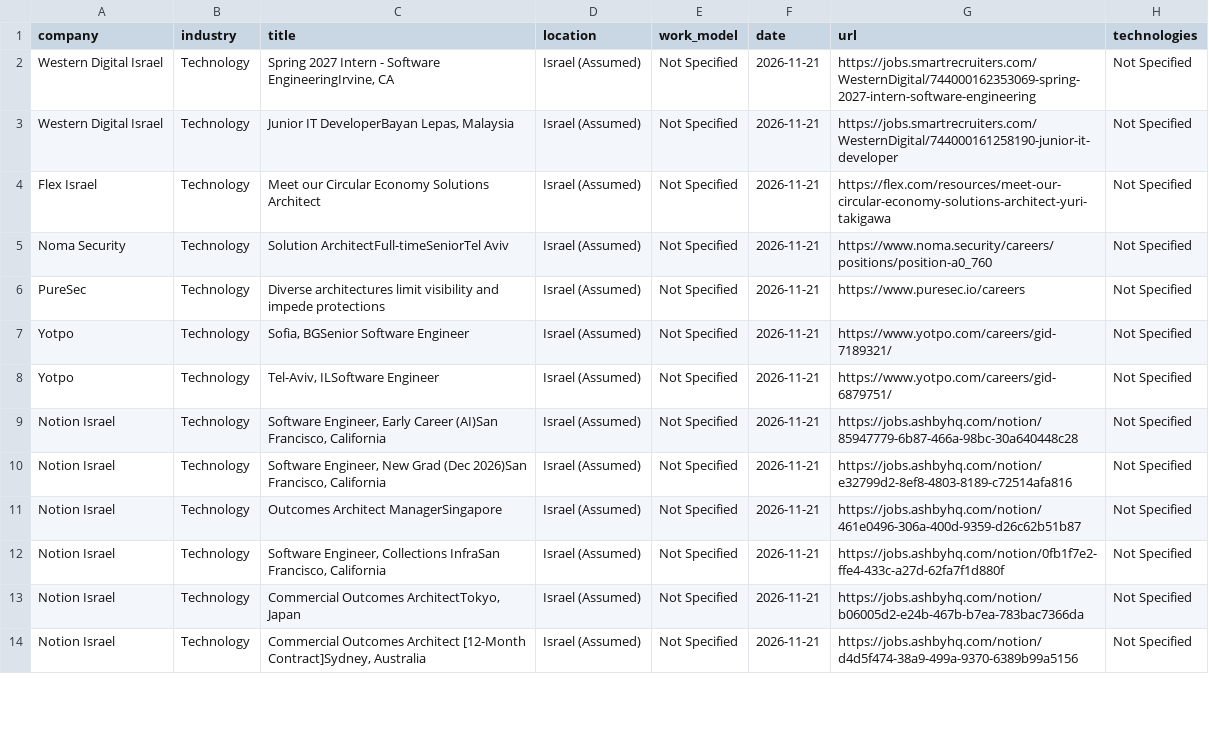
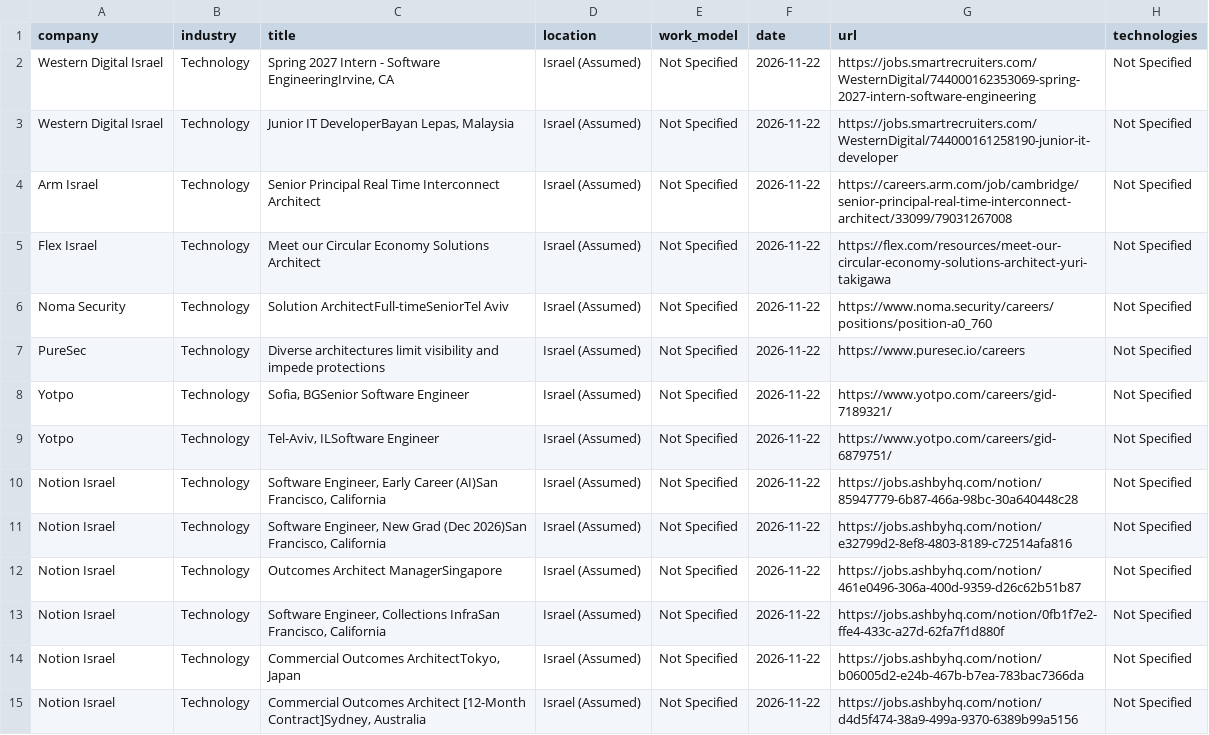
Before and after one commit to SKleeblatt/Kleeblatt-job-board, a CSV file: jobs/software.csv, drawn as a sheet; only a part is shown; the diff covers the shown part only.

```diff
--- a/jobs/software.csv
+++ b/jobs/software.csv
@@ -1,14 +1,15 @@
 company,industry,title,location,work_model,date,url,technologies
-Western Digital Israel,Technology,"Spring 2027 Intern - Software EngineeringIrvine, CA",Israel (Assumed),Not Specified,2026-11-21,https://jobs.smartrecruiters.com/WesternDigital/744000162353069-spring-2027-intern-software-engineering,Not Specified
-Western Digital Israel,Technology,"Junior IT DeveloperBayan Lepas, Malaysia",Israel (Assumed),Not Specified,2026-11-21,https://jobs.smartrecruiters.com/WesternDigital/744000161258190-junior-it-developer,Not Specified
-Flex Israel,Technology,Meet our Circular Economy Solutions Architect,Israel (Assumed),Not Specified,2026-11-21,https://flex.com/resources/meet-our-circular-economy-solutions-architect-yuri-takigawa,Not Specified
-Noma Security,Technology,Solution ArchitectFull-timeSeniorTel Aviv,Israel (Assumed),Not Specified,2026-11-21,https://www.noma.security/careers/positions/position-a0_760,Not Specified
-PureSec,Technology,Diverse architectures limit visibility and impede protections,Israel (Assumed),Not Specified,2026-11-21,https://www.puresec.io/careers,Not Specified
-Yotpo,Technology,"Sofia, BGSenior Software Engineer",Israel (Assumed),Not Specified,2026-11-21,https://www.yotpo.com/careers/gid-7189321/,Not Specified
-Yotpo,Technology,"Tel-Aviv, ILSoftware Engineer",Israel (Assumed),Not Specified,2026-11-21,https://www.yotpo.com/careers/gid-6879751/,Not Specified
-Notion Israel,Technology,"Software Engineer, Early Career (AI)San Francisco, California",Israel (Assumed),Not Specified,2026-11-21,https://jobs.ashbyhq.com/notion/85947779-6b87-466a-98bc-30a640448c28,Not Specified
-Notion Israel,Technology,"Software Engineer, New Grad (Dec 2026)San Francisco, California",Israel (Assumed),Not Specified,2026-11-21,https://jobs.ashbyhq.com/notion/e32799d2-8ef8-4803-8189-c72514afa816,Not Specified
-Notion Israel,Technology,Outcomes Architect ManagerSingapore,Israel (Assumed),Not Specified,2026-11-21,https://jobs.ashbyhq.com/notion/461e0496-306a-400d-9359-d26c62b51b87,Not Specified
-Notion Israel,Technology,"Software Engineer, Collections InfraSan Francisco, California",Israel (Assumed),Not Specified,2026-11-21,https://jobs.ashbyhq.com/notion/0fb1f7e2-ffe4-433c-a27d-62fa7f1d880f,Not Specified
-Notion Israel,Technology,"Commercial Outcomes ArchitectTokyo, Japan",Israel (Assumed),Not Specified,2026-11-21,https://jobs.ashbyhq.com/notion/b06005d2-e24b-467b-b7ea-783bac7366da,Not Specified
-Notion Israel,Technology,"Commercial Outcomes Architect [12-Month Contract]Sydney, Australia",Israel (Assumed),Not Specified,2026-11-21,https://jobs.ashbyhq.com/notion/d4d5f474-38a9-499a-9370-6389b99a5156,Not Specified
+Western Digital Israel,Technology,"Spring 2027 Intern - Software EngineeringIrvine, CA",Israel (Assumed),Not Specified,2026-11-22,https://jobs.smartrecruiters.com/WesternDigital/744000162353069-spring-2027-intern-software-engineering,Not Specified
+Western Digital Israel,Technology,"Junior IT DeveloperBayan Lepas, Malaysia",Israel (Assumed),Not Specified,2026-11-22,https://jobs.smartrecruiters.com/WesternDigital/744000161258190-junior-it-developer,Not Specified
+Arm Israel,Technology,Senior Principal Real Time Interconnect Architect,Israel (Assumed),Not Specified,2026-11-22,https://careers.arm.com/job/cambridge/senior-principal-real-time-interconnect-architect/33099/79031267008,Not Specified
+Flex Israel,Technology,Meet our Circular Economy Solutions Architect,Israel (Assumed),Not Specified,2026-11-22,https://flex.com/resources/meet-our-circular-economy-solutions-architect-yuri-takigawa,Not Specified
+Noma Security,Technology,Solution ArchitectFull-timeSeniorTel Aviv,Israel (Assumed),Not Specified,2026-11-22,https://www.noma.security/careers/positions/position-a0_760,Not Specified
+PureSec,Technology,Diverse architectures limit visibility and impede protections,Israel (Assumed),Not Specified,2026-11-22,https://www.puresec.io/careers,Not Specified
+Yotpo,Technology,"Sofia, BGSenior Software Engineer",Israel (Assumed),Not Specified,2026-11-22,https://www.yotpo.com/careers/gid-7189321/,Not Specified
+Yotpo,Technology,"Tel-Aviv, ILSoftware Engineer",Israel (Assumed),Not Specified,2026-11-22,https://www.yotpo.com/careers/gid-6879751/,Not Specified
+Notion Israel,Technology,"Software Engineer, Early Career (AI)San Francisco, California",Israel (Assumed),Not Specified,2026-11-22,https://jobs.ashbyhq.com/notion/85947779-6b87-466a-98bc-30a640448c28,Not Specified
+Notion Israel,Technology,"Software Engineer, New Grad (Dec 2026)San Francisco, California",Israel (Assumed),Not Specified,2026-11-22,https://jobs.ashbyhq.com/notion/e32799d2-8ef8-4803-8189-c72514afa816,Not Specified
+Notion Israel,Technology,Outcomes Architect ManagerSingapore,Israel (Assumed),Not Specified,2026-11-22,https://jobs.ashbyhq.com/notion/461e0496-306a-400d-9359-d26c62b51b87,Not Specified
+Notion Israel,Technology,"Software Engineer, Collections InfraSan Francisco, California",Israel (Assumed),Not Specified,2026-11-22,https://jobs.ashbyhq.com/notion/0fb1f7e2-ffe4-433c-a27d-62fa7f1d880f,Not Specified
+Notion Israel,Technology,"Commercial Outcomes ArchitectTokyo, Japan",Israel (Assumed),Not Specified,2026-11-22,https://jobs.ashbyhq.com/notion/b06005d2-e24b-467b-b7ea-783bac7366da,Not Specified
+Notion Israel,Technology,"Commercial Outcomes Architect [12-Month Contract]Sydney, Australia",Israel (Assumed),Not Specified,2026-11-22,https://jobs.ashbyhq.com/notion/d4d5f474-38a9-499a-9370-6389b99a5156,Not Specified
```
Also changed, not shown: 2 removed rows and 19 edited cells elsewhere in this file, jobs/Executive_R&D.csv, jobs/marketing.csv, 17 other files.
